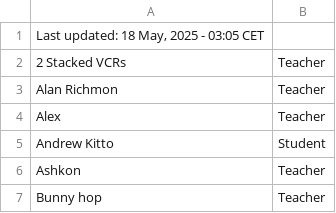
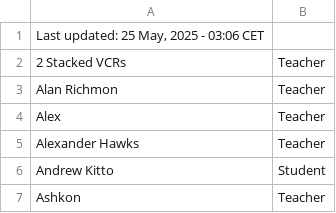
Before and after one commit to SuIT-pub/Mind-the-School, a CSV file: game/members.csv, drawn as a sheet; only a part is shown; the shorter side is filled out with more unchanged rows.

Commit message:
updated members.csv

```diff
--- a/game/members.csv
+++ b/game/members.csv
@@ -1,2 +1,2 @@
-Last updated: 18 May, 2025 - 03:05 CET
+Last updated: 25 May, 2025 - 03:06 CET
 2 Stacked VCRs;Teacher
@@ -4,2 +4,3 @@ Alan Richmon;Teacher
 Alex;Teacher
+Alexander Hawks;Teacher
 Andrew Kitto;Student
```
